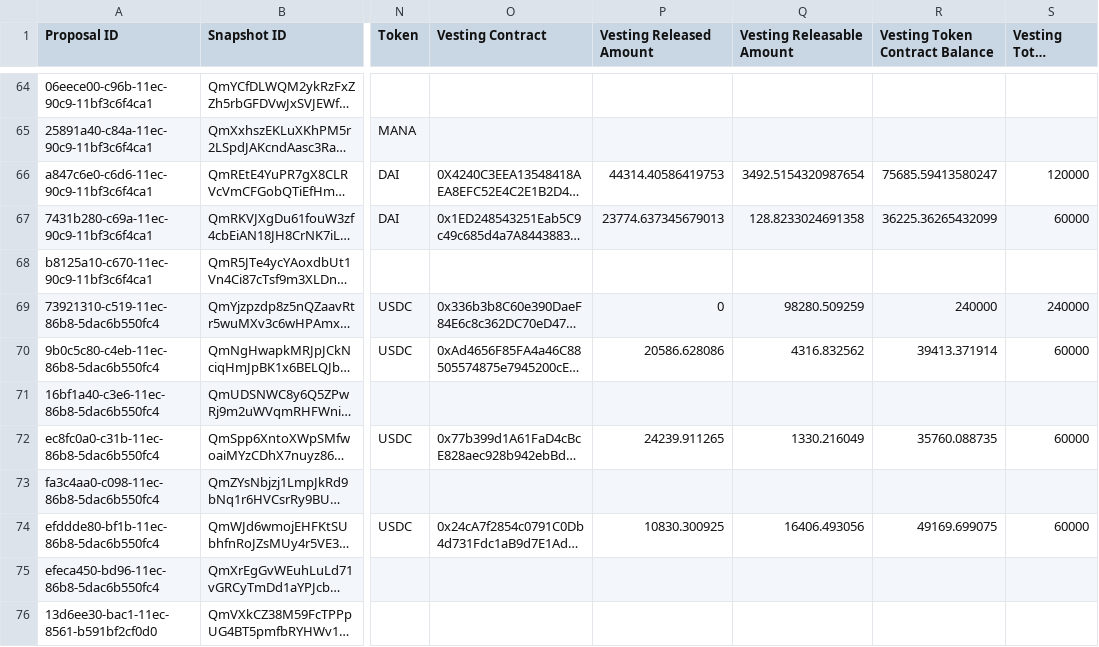
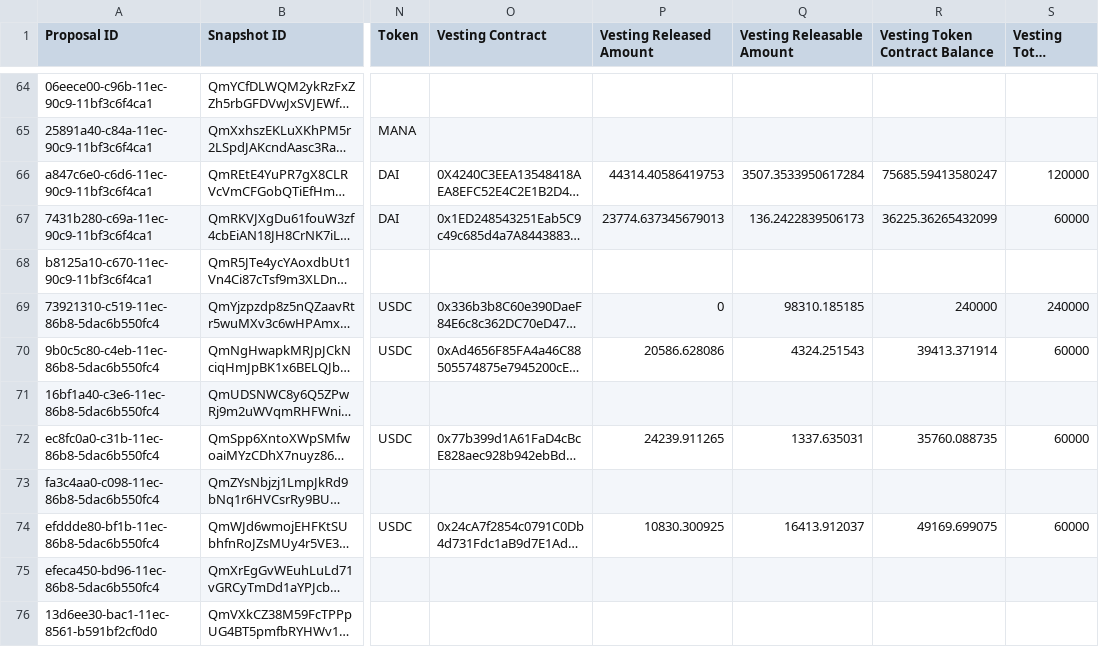
Before and after one commit to ncomerci/transparency, a CSV file: grants.csv, drawn as a sheet; only a part is shown, gaps mark what is left out; long unchanged cells end in …; the diff covers the shown part only; the diff names each change by its address in the sheet, - before the commit and + after, or states it on an @@ line.

```diff
--- a/grants.csv
+++ b/grants.csv
-Q66 (Vesting Releasable Amount): 3492.5154320987654
+Q66 (Vesting Releasable Amount): 3507.3533950617284
-Q67 (Vesting Releasable Amount): 128.8233024691358
+Q67 (Vesting Releasable Amount): 136.2422839506173
-Q69 (Vesting Releasable Amount): 98280.509259
+Q69 (Vesting Releasable Amount): 98310.185185
-Q70 (Vesting Releasable Amount): 4316.832562
+Q70 (Vesting Releasable Amount): 4324.251543
-Q72 (Vesting Releasable Amount): 1330.216049
+Q72 (Vesting Releasable Amount): 1337.635031
-Q74 (Vesting Releasable Amount): 16406.493056
+Q74 (Vesting Releasable Amount): 16413.912037
```
Also changed, not shown: 15 edited cells elsewhere in this file, balances.csv, members.csv, 10 other files.
